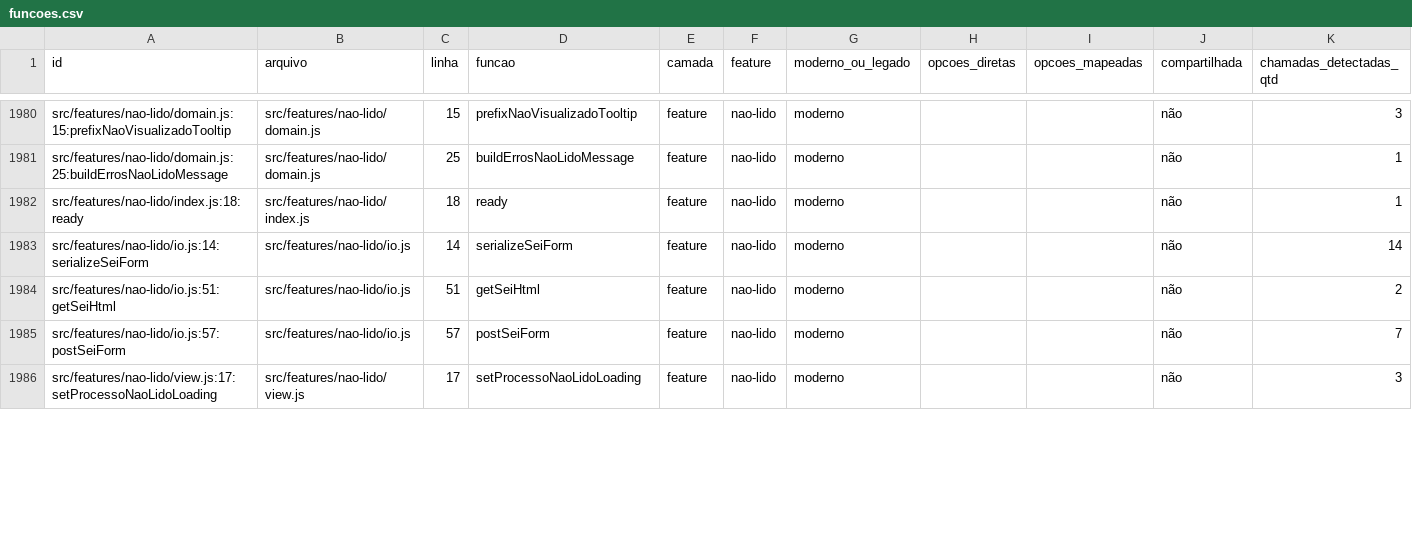
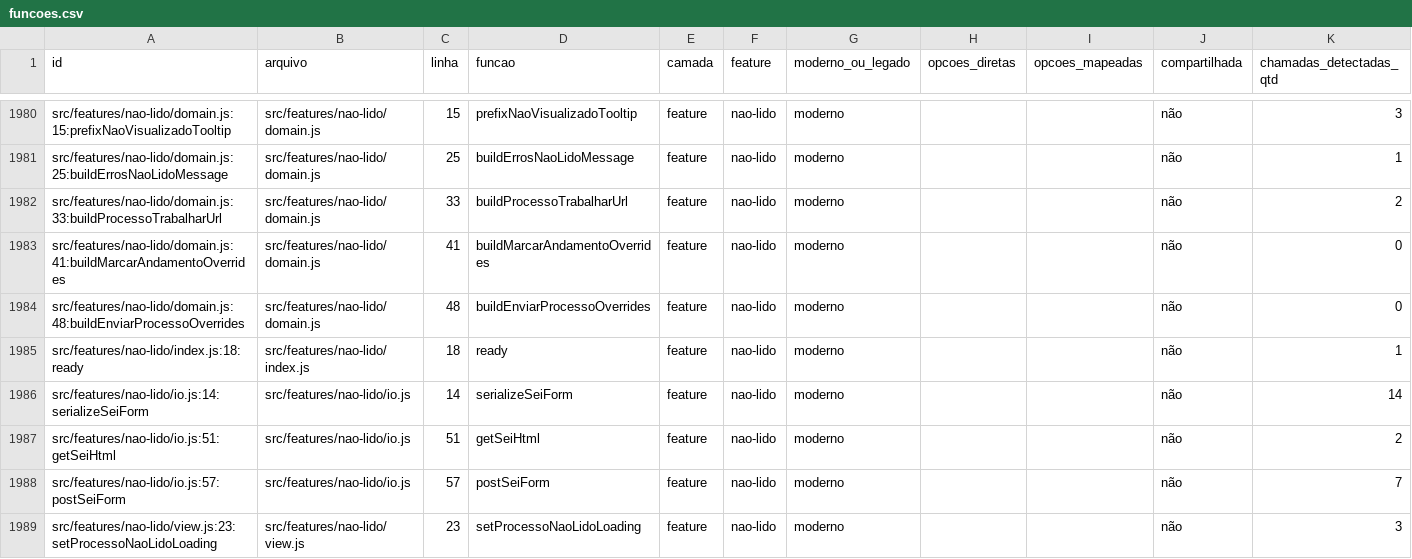
Before and after one commit to SEI-Pro/sei-pro, a CSV file: docs/mapping-funcoes-configuracoes/funcoes.csv, drawn as a sheet; only a part is shown, gaps mark what is left out; the diff covers the shown part only.

Commit message:
refactor(nao-lido): extrair regras puras de marcação [sei-pro-prf-loop]

```diff
--- a/docs/mapping-funcoes-configuracoes/funcoes.csv
+++ b/docs/mapping-funcoes-configuracoes/funcoes.csv
@@ -1981,2 +1981,5 @@ src/features/nao-lido/domain.js:15:prefixNaoVisualizadoTooltip,src/features/nao-
 src/features/nao-lido/domain.js:25:buildErrosNaoLidoMessage,src/features/nao-lido/domain.js,25,buildErrosNaoLidoMessage,feature,nao-lido,moderno,,,não,1
+src/features/nao-lido/domain.js:33:buildProcessoTrabalharUrl,src/features/nao-lido/domain.js,33,buildProcessoTrabalharUrl,feature,nao-lido,moderno,,,não,2
+src/features/nao-lido/domain.js:41:buildMarcarAndamentoOverrides,src/features/nao-lido/domain.js,41,buildMarcarAndamentoOverrides,feature,nao-lido,moderno,,,não,0
+src/features/nao-lido/domain.js:48:buildEnviarProcessoOverrides,src/features/nao-lido/domain.js,48,buildEnviarProcessoOverrides,feature,nao-lido,moderno,,,não,0
 src/features/nao-lido/index.js:18:ready,src/features/nao-lido/index.js,18,ready,feature,nao-lido,moderno,,,não,1
@@ -1985,2 +1988,2 @@ src/features/nao-lido/io.js:51:getSeiHtml,src/features/nao-lido/io.js,51,getSeiH
 src/features/nao-lido/io.js:57:postSeiForm,src/features/nao-lido/io.js,57,postSeiForm,feature,nao-lido,moderno,,,não,7
-src/features/nao-lido/view.js:17:setProcessoNaoLidoLoading,src/features/nao-lido/view.js,17,setProcessoNaoLidoLoading,feature,nao-lido,moderno,,,não,3
+src/features/nao-lido/view.js:23:setProcessoNaoLidoLoading,src/features/nao-lido/view.js,23,setProcessoNaoLidoLoading,feature,nao-lido,moderno,,,não,3
```
Also changed, not shown: 15 edited cells elsewhere in this file, docs/mapping-funcoes-configuracoes/opcoes_funcoes.csv, 6 other files.
